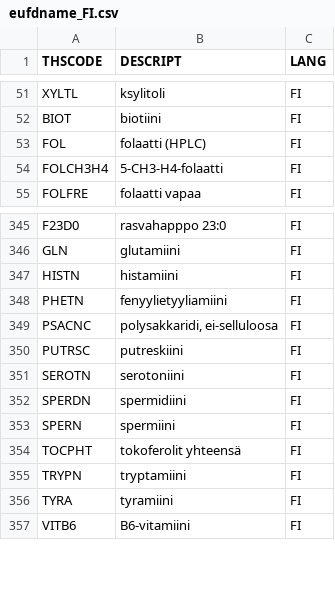
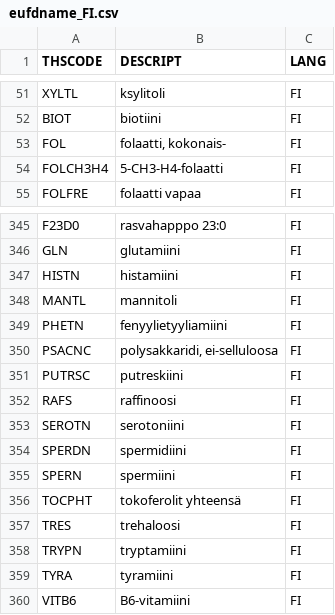
Before and after one commit to ilkka/mealprep, a CSV file: backend/seed_data/eufdname_FI.csv, drawn as a sheet; only a part is shown, gaps mark what is left out.

```diff
--- a/backend/seed_data/eufdname_FI.csv
+++ b/backend/seed_data/eufdname_FI.csv
@@ -52,3 +52,3 @@ XYLTL;ksylitoli;FI
 BIOT;biotiini;FI
-FOL;folaatti (HPLC);FI
+FOL;folaatti, kokonais-;FI
 FOLCH3H4;5-CH3-H4-folaatti;FI
@@ -347,2 +347,3 @@ GLN;glutamiini;FI
 HISTN;histamiini;FI
+MANTL;mannitoli;FI
 PHETN;fenyylietyyliamiini;FI
@@ -350,2 +351,3 @@ PSACNC;polysakkaridi, ei-selluloosa;FI
 PUTRSC;putreskiini;FI
+RAFS;raffinoosi;FI
 SEROTN;serotoniini;FI
@@ -354,2 +356,3 @@ SPERN;spermiini;FI
 TOCPHT;tokoferolit yhteensä;FI
+TRES;trehaloosi;FI
 TRYPN;tryptamiini;FI
```
Also changed, not shown: backend/seed_data/component.csv, backend/seed_data/contribfood.csv, 17 other files.
